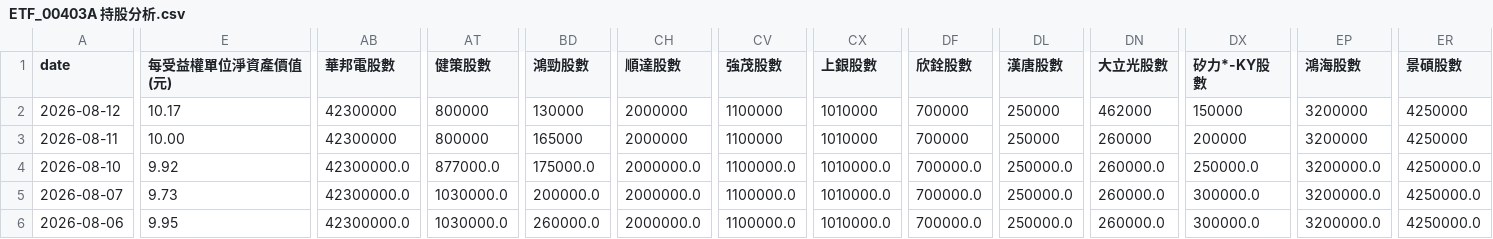
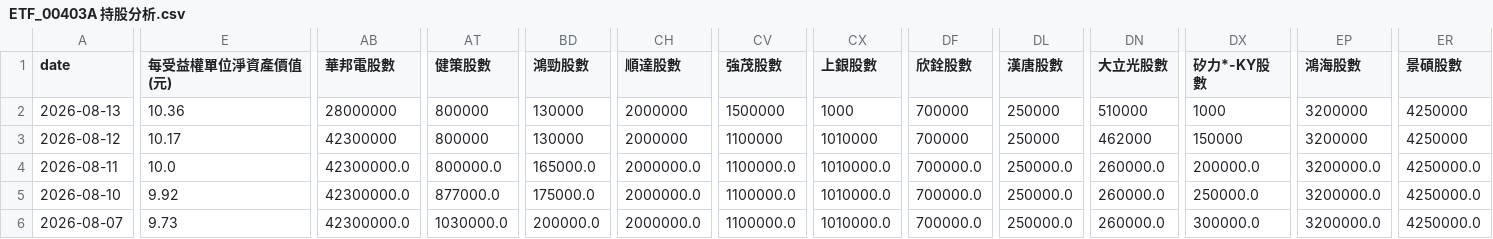
Before and after one commit to charle0111/My-Web, a CSV file: ETF_00403A 持股分析.csv, drawn as a sheet; only a part is shown, gaps mark what is left out; the shorter side is filled out with more unchanged rows; addresses are those after the commit; rows hold the shown columns only; the diff covers the shown part only; the diff names each change by its address in the sheet, - before the commit and + after, or states it on an @@ line.

```diff
--- a/ETF_00403A 持股分析.csv
+++ b/ETF_00403A 持股分析.csv
+row 2: 2026-08-13 | 10.36 | 28000000 | 800000 | 130000 | 2000000 | 1500000 | 1000 | 700000 | 250000 | 510000 | 1000 | 3200000 | 4250000
-E4 (每受益權單位淨資產價值(元)): 10.00
+E4 (每受益權單位淨資產價值(元)): 10.0
-AB4 (華邦電股數): 42300000
+AB4 (華邦電股數): 42300000.0
-AT4 (健策股數): 800000
+AT4 (健策股數): 800000.0
-BD4 (鴻勁股數): 165000
+BD4 (鴻勁股數): 165000.0
-CH4 (順達股數): 2000000
+CH4 (順達股數): 2000000.0
-CV4 (強茂股數): 1100000
+CV4 (強茂股數): 1100000.0
-CX4 (上銀股數): 1010000
+CX4 (上銀股數): 1010000.0
-DF4 (欣銓股數): 700000
+DF4 (欣銓股數): 700000.0
-DL4 (漢唐股數): 250000
+DL4 (漢唐股數): 250000.0
-DN4 (大立光股數): 260000
+DN4 (大立光股數): 260000.0
-DX4 (矽力*-KY股數): 200000
+DX4 (矽力*-KY股數): 200000.0
-EP4 (鴻海股數): 3200000
+EP4 (鴻海股數): 3200000.0
-ER4 (景碩股數): 4250000
+ER4 (景碩股數): 4250000.0
```
Also changed, not shown: 7 edited cells elsewhere in this file, ETF_00403A 持股分析變化.csv, ETF_00981A 持股分析.csv, 3 other files.
